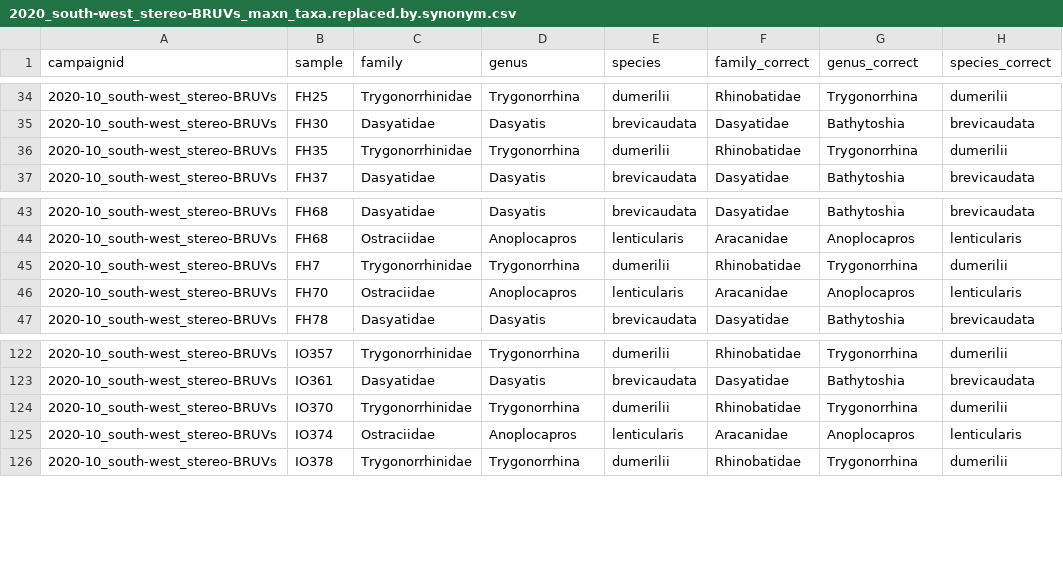
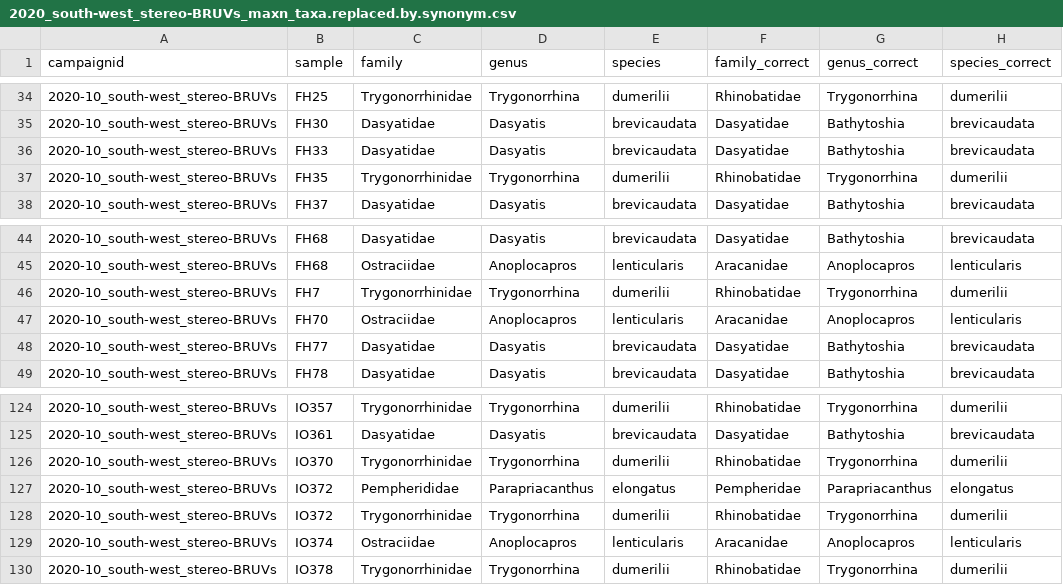
Before and after one commit to UWA-Marine-Ecology-Group-projects/mac-swc, a CSV file: data/errors to check/2020_south-west_stereo-BRUVs_maxn_taxa.replaced.by.synonym.csv, drawn as a sheet; only a part is shown, gaps mark what is left out.

```diff
--- a/data/errors to check/2020_south-west_stereo-BRUVs_maxn_taxa.replaced.by.synonym.csv
+++ b/data/errors to check/2020_south-west_stereo-BRUVs_maxn_taxa.replaced.by.synonym.csv
@@ -35,2 +35,3 @@
 "2020-10_south-west_stereo-BRUVs","FH30","Dasyatidae","Dasyatis","brevicaudata","Dasyatidae","Bathytoshia","brevicaudata"
+"2020-10_south-west_stereo-BRUVs","FH33","Dasyatidae","Dasyatis","brevicaudata","Dasyatidae","Bathytoshia","brevicaudata"
 "2020-10_south-west_stereo-BRUVs","FH35","Trygonorrhinidae","Trygonorrhina","dumerilii","Rhinobatidae","Trygonorrhina","dumerilii"
@@ -46,2 +47,3 @@
 "2020-10_south-west_stereo-BRUVs","FH70","Ostraciidae","Anoplocapros","lenticularis","Aracanidae","Anoplocapros","lenticularis"
+"2020-10_south-west_stereo-BRUVs","FH77","Dasyatidae","Dasyatis","brevicaudata","Dasyatidae","Bathytoshia","brevicaudata"
 "2020-10_south-west_stereo-BRUVs","FH78","Dasyatidae","Dasyatis","brevicaudata","Dasyatidae","Bathytoshia","brevicaudata"
@@ -124,2 +126,4 @@
 "2020-10_south-west_stereo-BRUVs","IO370","Trygonorrhinidae","Trygonorrhina","dumerilii","Rhinobatidae","Trygonorrhina","dumerilii"
+"2020-10_south-west_stereo-BRUVs","IO372","Pempherididae","Parapriacanthus","elongatus","Pempheridae","Parapriacanthus","elongatus"
+"2020-10_south-west_stereo-BRUVs","IO372","Trygonorrhinidae","Trygonorrhina","dumerilii","Rhinobatidae","Trygonorrhina","dumerilii"
 "2020-10_south-west_stereo-BRUVs","IO374","Ostraciidae","Anoplocapros","lenticularis","Aracanidae","Anoplocapros","lenticularis"
```
Also changed, not shown: data/errors to check/2020_south-west_stereo-BRUVs.length.species.not.previously.observed.csv, data/errors to check/2020_south-west_stereo-BRUVs.maxn.species.not.previously.observed.csv, 36 other files.
